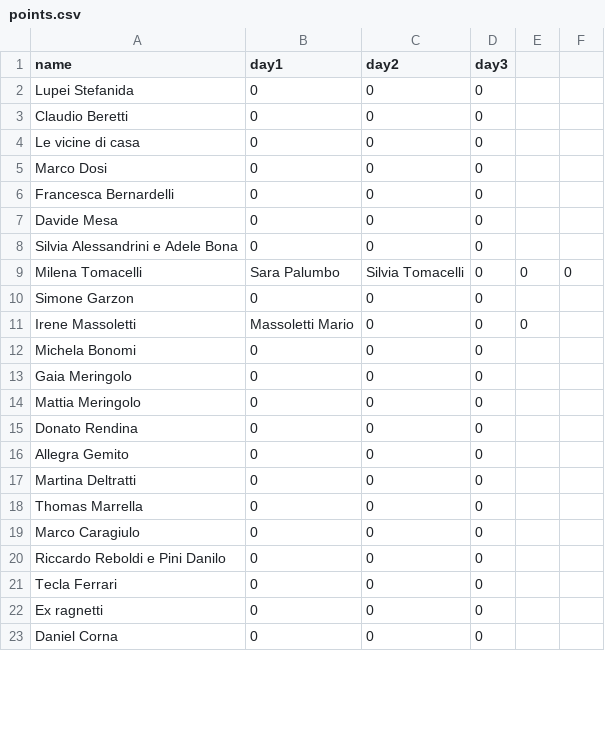
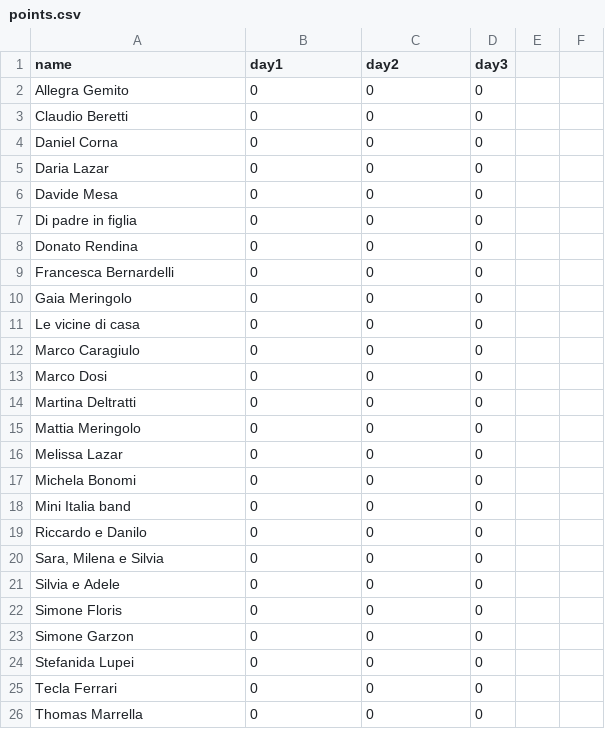
Before and after one commit to virtualmartire/fantaroncola, a CSV file: backend/data/points.csv, drawn as a sheet; only a part is shown; removed rows and columns are numbered as before the commit, all else as after; the diff names each change by its address in the sheet, - before the commit and + after, or states it on an @@ line.

Commit message:
singers data synched

```diff
--- a/backend/data/points.csv
+++ b/backend/data/points.csv
-A2 (name): Lupei Stefanida
+A2 (name): Allegra Gemito
@@ row 23 moved to row 4: Daniel Corna @@
@@ row 25 moved to row 5: Daria Lazar @@
+row 6: Davide Mesa | 0 | 0 | 0
+row 7: Di padre in figlia | 0 | 0 | 0
+row 8: Donato Rendina | 0 | 0 | 0
+row 9: Francesca Bernardelli | 0 | 0 | 0
@@ row 13 moved to row 10: Gaia Meringolo @@
@@ row 19 moved to row 12: Marco Caragiulo @@
@@ row 17 moved to row 14: Martina Deltratti @@
@@ row 14 moved to row 15: Mattia Meringolo @@
@@ row 26 moved to row 16: Melissa Lazar @@
@@ row 12 moved to row 17: Michela Bonomi @@
+row 18: Mini Italia band | 0 | 0 | 0
-A19 (name): Francesca Bernardelli
+A19 (name): Riccardo e Danilo
-A20 (name): Davide Mesa
+A20 (name): Sara, Milena e Silvia
-A21 (name): Silvia Alessandrini e Adele Bona
+A21 (name): Silvia e Adele
-row 9: Milena Tomacelli | Sara Palumbo | Silvia Tomacelli | 0 | 0 | 0
@@ row 24 moved to row 22: Simone Floris @@
-row 11: Irene Massoletti | Massoletti Mario | 0 | 0 | 0
-A24 (name): Donato Rendina
+A24 (name): Stefanida Lupei
-row 16: Allegra Gemito | 0 | 0 | 0
@@ row 21 moved to row 25: Tecla Ferrari @@
-row 20: Riccardo Reboldi e Pini Danilo | 0 | 0 | 0
-row 22: Ex ragnetti | 0 | 0 | 0
```
Also changed, not shown: 1 other file.
